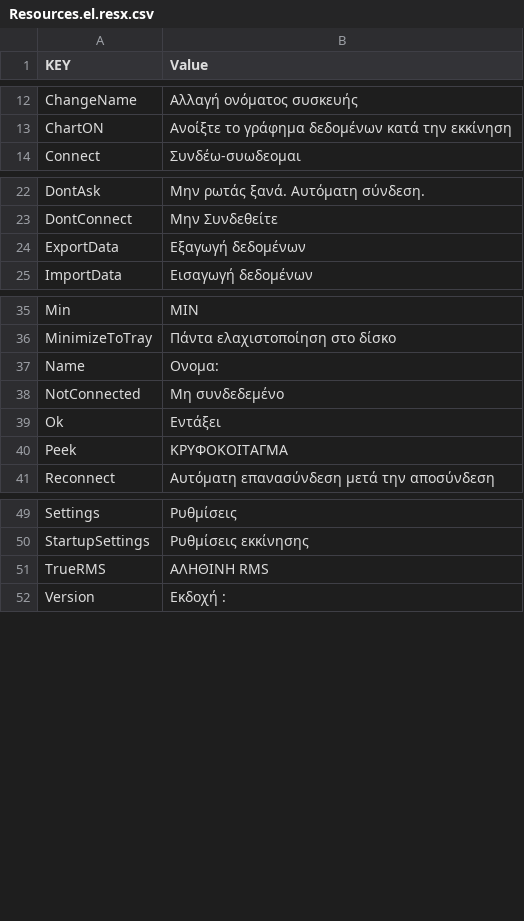
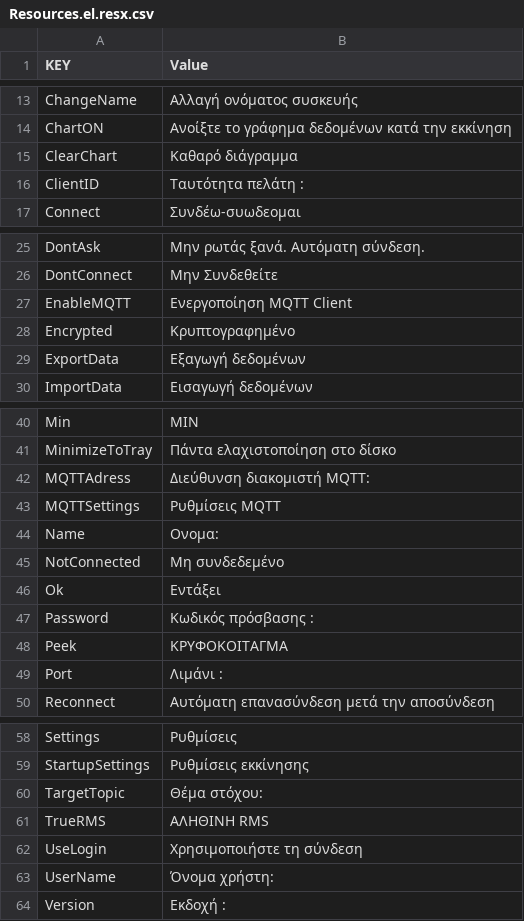
Before and after one commit to webspiderteam/Bluetooth-DMM-For-Windows, a CSV file: Language csv Files/Resources.el.resx.csv, drawn as a sheet; only a part is shown, gaps mark what is left out; the diff covers the shown part only.

Commit message:
- Added MQTT client (Not Fully Tested encrypted protocol and user login) - Some UI Fixes for Multi Language

```diff
--- a/Language csv Files/Resources.el.resx.csv
+++ b/Language csv Files/Resources.el.resx.csv
@@ -13,2 +14,4 @@ ChangeName,Αλλαγή ονόματος συσκευής
 ChartON,Ανοίξτε το γράφημα δεδομένων κατά την εκκίνηση
+ClearChart,Καθαρό διάγραμμα
+ClientID,Ταυτότητα πελάτη :
 Connect,Συνδέω-συωδεομαι
@@ -23,2 +26,4 @@ DontAsk,Μην ρωτάς ξανά. Αυτόματη σύνδεση.
 DontConnect,Μην Συνδεθείτε
+EnableMQTT,Ενεργοποίηση MQTT Client
+Encrypted,Κρυπτογραφημένο
 ExportData,Εξαγωγή δεδομένων
@@ -36,2 +41,4 @@ Min,MIN
 MinimizeToTray,Πάντα ελαχιστοποίηση στο δίσκο
+MQTTAdress,Διεύθυνση διακομιστή MQTT:
+MQTTSettings,Ρυθμίσεις MQTT
 Name,Ονομα:
@@ -39,3 +46,5 @@ NotConnected,Μη συνδεδεμένο
 Ok,Εντάξει
+Password,Κωδικός πρόσβασης :
 Peek,ΚΡΥΦΟΚΟΙΤΑΓΜΑ
+Port,Λιμάνι :
 Reconnect,Αυτόματη επανασύνδεση μετά την αποσύνδεση
@@ -50,3 +59,6 @@ Settings,Ρυθμίσεις
 StartupSettings,Ρυθμίσεις εκκίνησης
+TargetTopic,Θέμα στόχου:
 TrueRMS,ΑΛΗΘΙΝΗ RMS
+UseLogin,Χρησιμοποιήστε τη σύνδεση
+UserName,Όνομα χρήστη:
 Version,Εκδοχή :
```
Also changed, not shown: 1 added row elsewhere in this file, Language csv Files/Resources.ar.resx.csv, Language csv Files/Resources.es.resx.csv, 44 other files.
